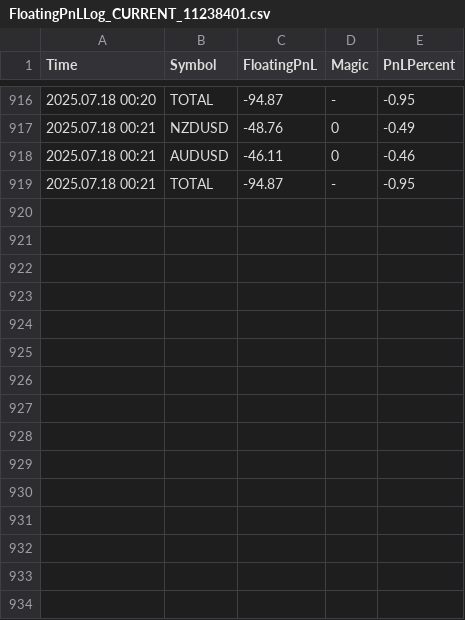
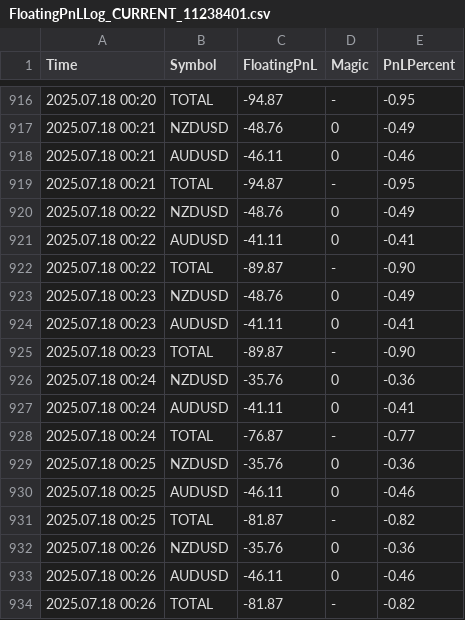
Before and after one commit to anshul-chaudhary/mt4-logs, a CSV file: FloatingPnLLog_CURRENT_11238401.csv, drawn as a sheet; only a part is shown, gaps mark what is left out; the diff names each change by its address in the sheet, - before the commit and + after, or states it on an @@ line.

```diff
--- a/FloatingPnLLog_CURRENT_11238401.csv
+++ b/FloatingPnLLog_CURRENT_11238401.csv
+row 920: 2025.07.18 00:22 | NZDUSD | -48.76 | 0 | -0.49
+row 921: 2025.07.18 00:22 | AUDUSD | -41.11 | 0 | -0.41
+row 922: 2025.07.18 00:22 | TOTAL | -89.87 | - | -0.90
+row 923: 2025.07.18 00:23 | NZDUSD | -48.76 | 0 | -0.49
+row 924: 2025.07.18 00:23 | AUDUSD | -41.11 | 0 | -0.41
+row 925: 2025.07.18 00:23 | TOTAL | -89.87 | - | -0.90
+row 926: 2025.07.18 00:24 | NZDUSD | -35.76 | 0 | -0.36
+row 927: 2025.07.18 00:24 | AUDUSD | -41.11 | 0 | -0.41
+row 928: 2025.07.18 00:24 | TOTAL | -76.87 | - | -0.77
+row 929: 2025.07.18 00:25 | NZDUSD | -35.76 | 0 | -0.36
+row 930: 2025.07.18 00:25 | AUDUSD | -46.11 | 0 | -0.46
+row 931: 2025.07.18 00:25 | TOTAL | -81.87 | - | -0.82
+row 932: 2025.07.18 00:26 | NZDUSD | -35.76 | 0 | -0.36
+row 933: 2025.07.18 00:26 | AUDUSD | -46.11 | 0 | -0.46
+row 934: 2025.07.18 00:26 | TOTAL | -81.87 | - | -0.82
```
Also changed, not shown: 1 other file.
